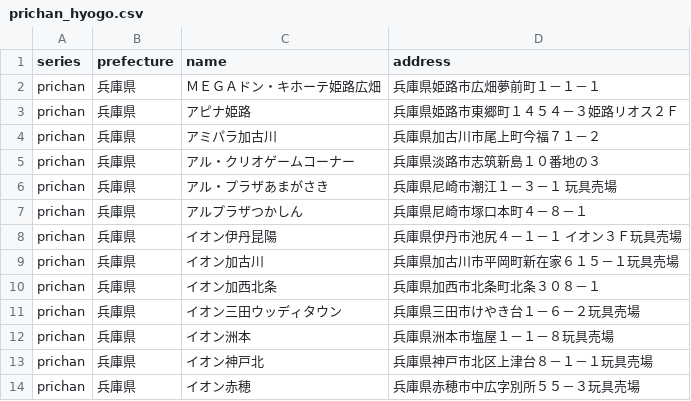
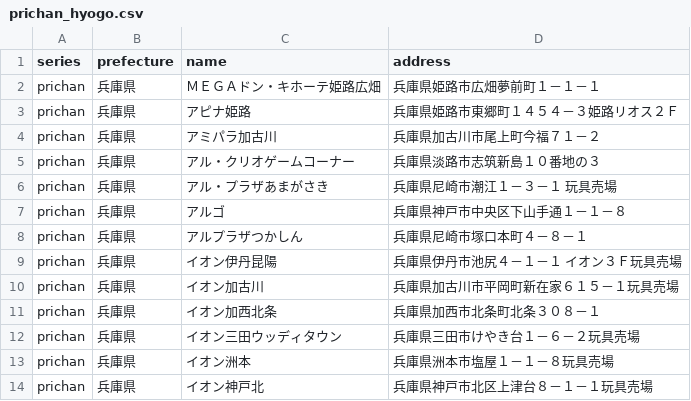
Before and after one commit to prickathon/prismdb, a CSV file: _data/shop/prichan_hyogo.csv, drawn as a sheet; only a part is shown; the shorter side is filled out with more unchanged rows.

```diff
--- a/_data/shop/prichan_hyogo.csv
+++ b/_data/shop/prichan_hyogo.csv
@@ -6,2 +6,3 @@ prichan,兵庫県,アル・クリオゲームコーナー,兵庫県淡路市志
 prichan,兵庫県,アル・プラザあまがさき,兵庫県尼崎市潮江１－３－１　玩具売場
+prichan,兵庫県,アルゴ,兵庫県神戸市中央区下山手通１－１－８
 prichan,兵庫県,アルプラザつかしん,兵庫県尼崎市塚口本町４－８－１
```
Also changed, not shown: _data/shop/prichan_kyoto.csv, _data/shop/prichan_osaka.csv, 3 other files.
